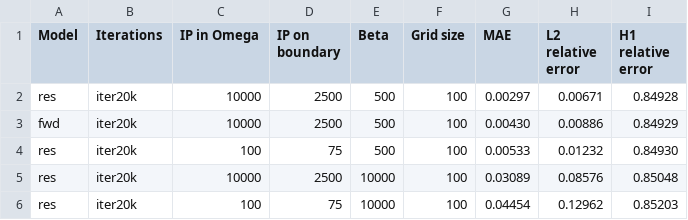
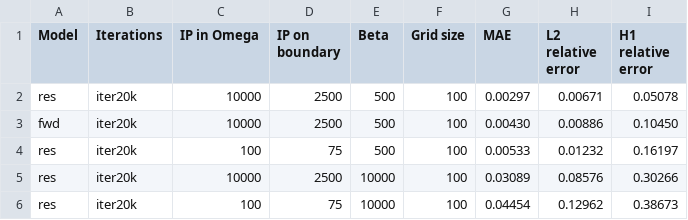
Before and after one commit to LucasZuliani/PFE, a CSV file: MyCode/Ex2_singularity2D/ex2_summary.csv, drawn as a sheet.

```diff
--- a/MyCode/Ex2_singularity2D/ex2_summary.csv
+++ b/MyCode/Ex2_singularity2D/ex2_summary.csv
@@ -1,6 +1,6 @@
 Model,Iterations,IP in Omega,IP on boundary,Beta,Grid size,MAE,L2 relative error,H1 relative error
-res,iter20k,10000,2500,500,100,0.00297,0.00671,0.84928
-fwd,iter20k,10000,2500,500,100,0.00430,0.00886,0.84929
-res,iter20k,100,75,500,100,0.00533,0.01232,0.84930
-res,iter20k,10000,2500,10000,100,0.03089,0.08576,0.85048
-res,iter20k,100,75,10000,100,0.04454,0.12962,0.85203
+res,iter20k,10000,2500,500,100,0.00297,0.00671,0.05078
+fwd,iter20k,10000,2500,500,100,0.00430,0.00886,0.10450
+res,iter20k,100,75,500,100,0.00533,0.01232,0.16197
+res,iter20k,10000,2500,10000,100,0.03089,0.08576,0.30266
+res,iter20k,100,75,10000,100,0.04454,0.12962,0.38673
```
Also changed, not shown: 3 other files.
